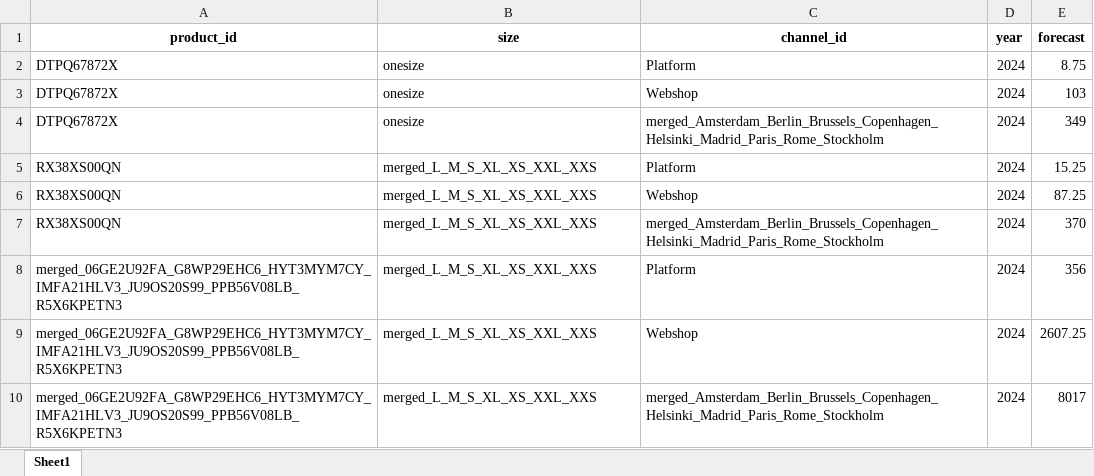
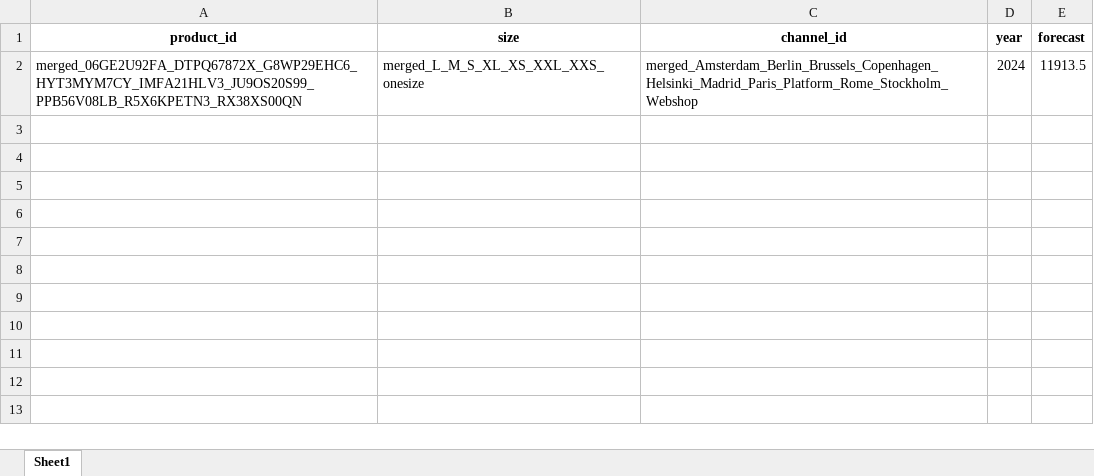
Before and after one commit to biekeleenknegt/SCM_GW, an Excel workbook: Forecasts_By_Window/Forecast_Window_4.xlsx, sheet Sheet1, drawn as a sheet; values as stored, in another font and other column widths than the file's, no borders; removed rows and columns are numbered as before the commit, all else as after; the diff names each change by its address in the sheet, - before the commit and + after, or states it on an @@ line.

```diff
--- a/Forecasts_By_Window/Forecast_Window_4.xlsx (sheet Sheet1)
+++ b/Forecasts_By_Window/Forecast_Window_4.xlsx (sheet Sheet1)
-row 2: DTPQ67872X | onesize | Platform | 2024 | 8.75
-row 3: DTPQ67872X | onesize | Webshop | 2024 | 103
-row 4: DTPQ67872X | onesize | merged_Amsterdam_Berlin_Brussels_Copenhagen_Helsinki_Madrid_Paris_Rome_Stockholm | 2024 | 349
-row 5: RX38XS00QN | merged_L_M_S_XL_XS_XXL_XXS | Platform | 2024 | 15.25
-row 6: RX38XS00QN | merged_L_M_S_XL_XS_XXL_XXS | Webshop | 2024 | 87.25
-row 7: RX38XS00QN | merged_L_M_S_XL_XS_XXL_XXS | merged_Amsterdam_Berlin_Brussels_Copenhagen_Helsinki_Madrid_Paris_Rome_Stockholm | 2024 | 370
-row 8: merged_06GE2U92FA_G8WP29EHC6_HYT3MYM7CY_IMFA21HLV3_JU9OS20S99_PPB56V08LB_R5X6KPETN3 | merged_L_M_S_XL_XS_XXL_XXS | Platform | 2024 | 356
-row 9: merged_06GE2U92FA_G8WP29EHC6_HYT3MYM7CY_IMFA21HLV3_JU9OS20S99_PPB56V08LB_R5X6KPETN3 | merged_L_M_S_XL_XS_XXL_XXS | Webshop | 2024 | 2607.25
-A2 (product_id): merged_06GE2U92FA_G8WP29EHC6_HYT3MYM7CY_IMFA21HLV3_JU9OS20S99_PPB56V08LB_R5X6KPETN3
+A2 (product_id): merged_06GE2U92FA_DTPQ67872X_G8WP29EHC6_HYT3MYM7CY_IMFA21HLV3_JU9OS20S99_PPB56V08LB_R5X6KPETN3_RX38XS00QN
-B2 (size): merged_L_M_S_XL_XS_XXL_XXS
+B2 (size): merged_L_M_S_XL_XS_XXL_XXS_onesize
-C2 (channel_id): merged_Amsterdam_Berlin_Brussels_Copenhagen_Helsinki_Madrid_Paris_Rome_Stockholm
+C2 (channel_id): merged_Amsterdam_Berlin_Brussels_Copenhagen_Helsinki_Madrid_Paris_Platform_Rome_Stockholm_Webshop
-E2 (forecast): 8017
+E2 (forecast): 11913.5
```
Also changed, not shown: Forecasts_By_Window/Forecast_Window_1.xlsx, Forecasts_By_Window/Forecast_Window_2.xlsx, 34 other files.
